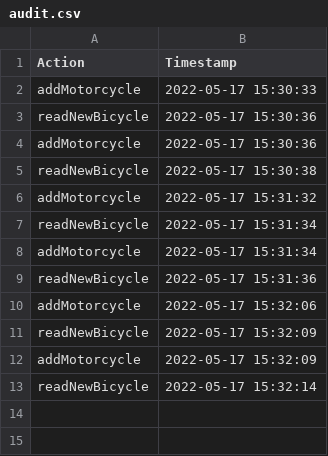
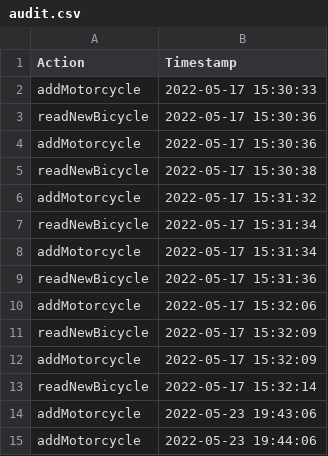
Before and after one commit to tavi22/RentalHaven, a CSV file: audit.csv, drawn as a sheet.

Commit message:
Merge remote-tracking branch 'origin/main'
# Conflicts:
#	out/production/RentalHaven/main/Testing.class
#	out/production/RentalHaven/services/Audit.class
#	out/production/RentalHaven/services/Menu_JDBC.class
#	src/model/product/CarDatabase.java
#	src/services/Menu_JDBC.java

```diff
--- a/audit.csv
+++ b/audit.csv
@@ -13 +13,3 @@ addMotorcycle,2022-05-17 15:32:09
 readNewBicycle,2022-05-17 15:32:14
+addMotorcycle,2022-05-23 19:43:06
+addMotorcycle,2022-05-23 19:44:06
```
Also changed, not shown: 36 other files.
